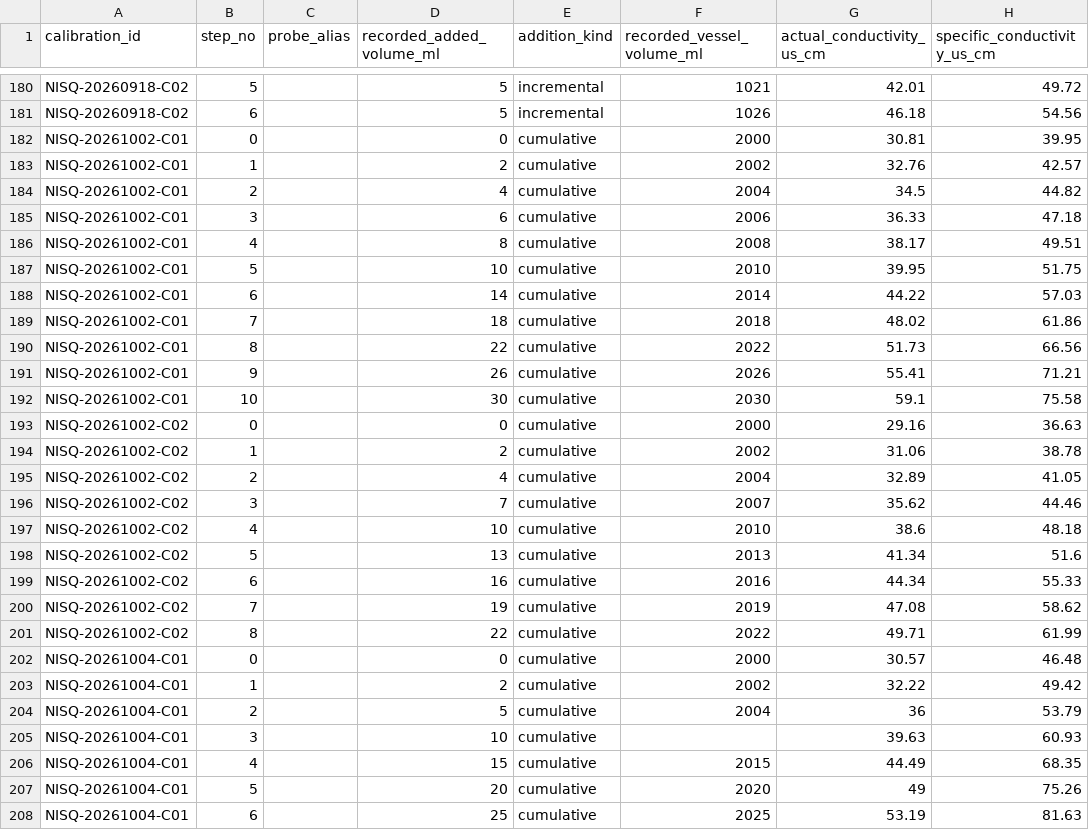
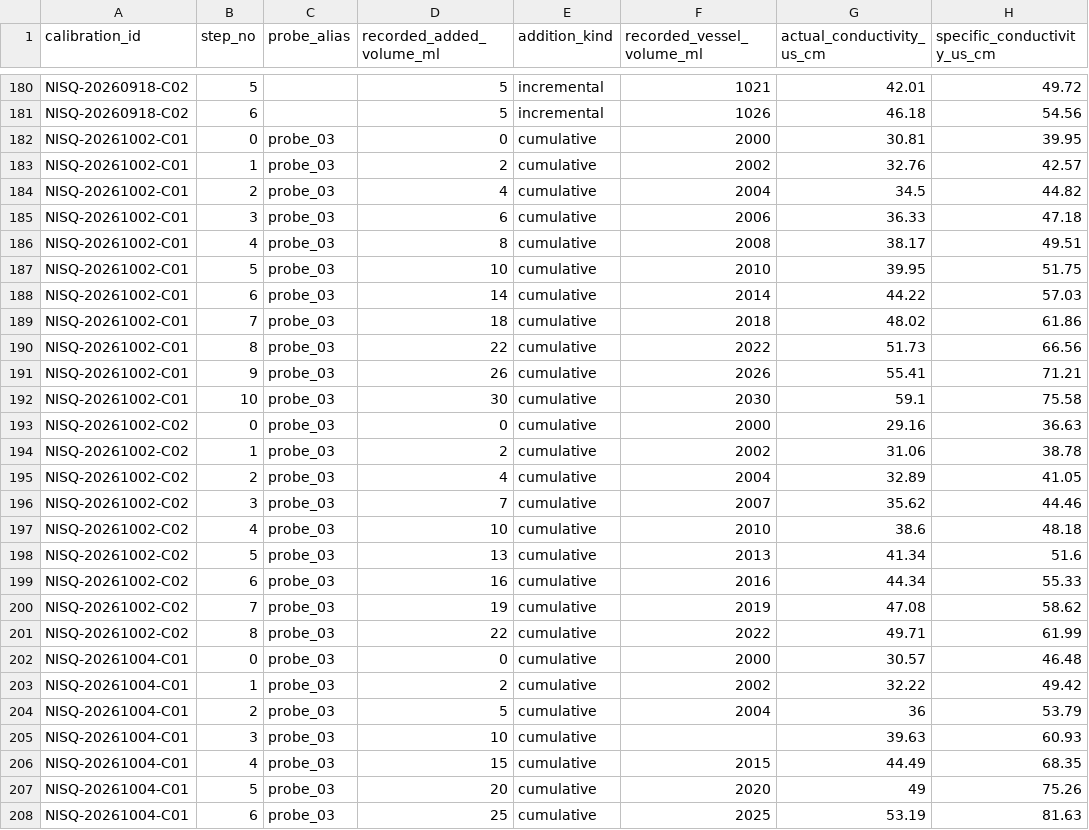
Before and after one commit to sardorsob/Mora-Fluvial-Analysis, a CSV file: salt_dilution/data/records/calibration_points.csv, drawn as a sheet; only a part is shown, gaps mark what is left out; the diff covers the shown part only; the diff names each change by its address in the sheet, - before the commit and + after, or states it on an @@ line.

```diff
--- a/salt_dilution/data/records/calibration_points.csv
+++ b/salt_dilution/data/records/calibration_points.csv
-C182:C208 (probe_alias): (empty)
+C182:C208 (probe_alias): probe_03
```
Also changed, not shown: 73 edited cells elsewhere in this file, 55 other files.
